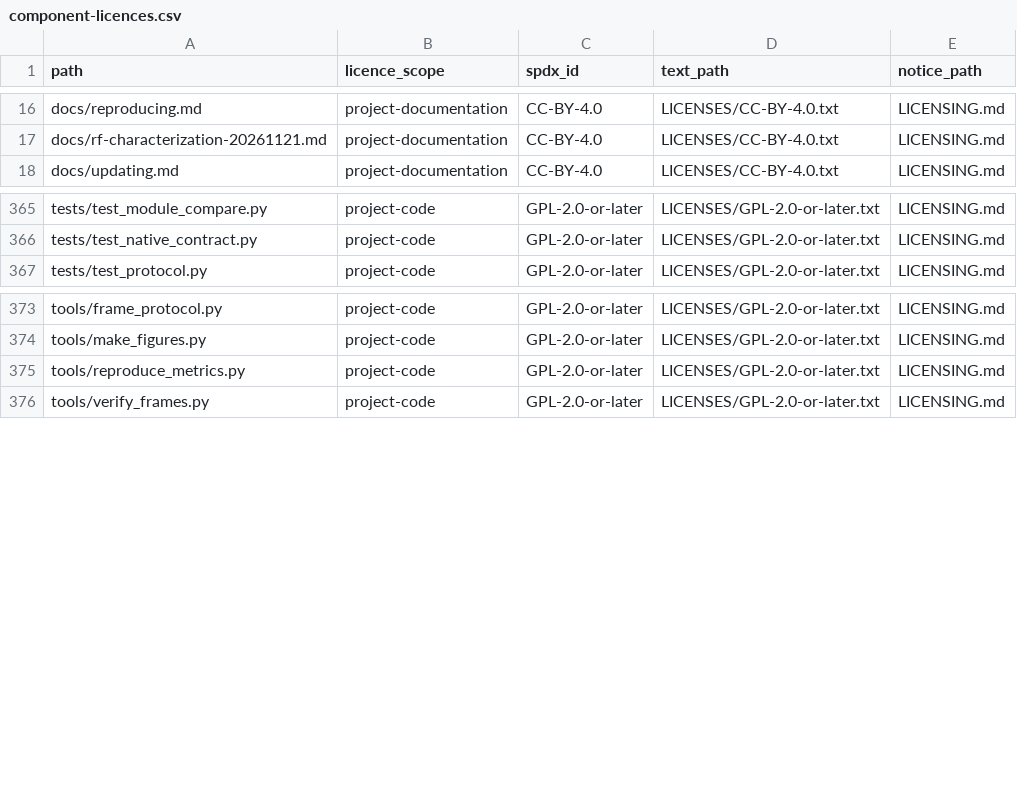
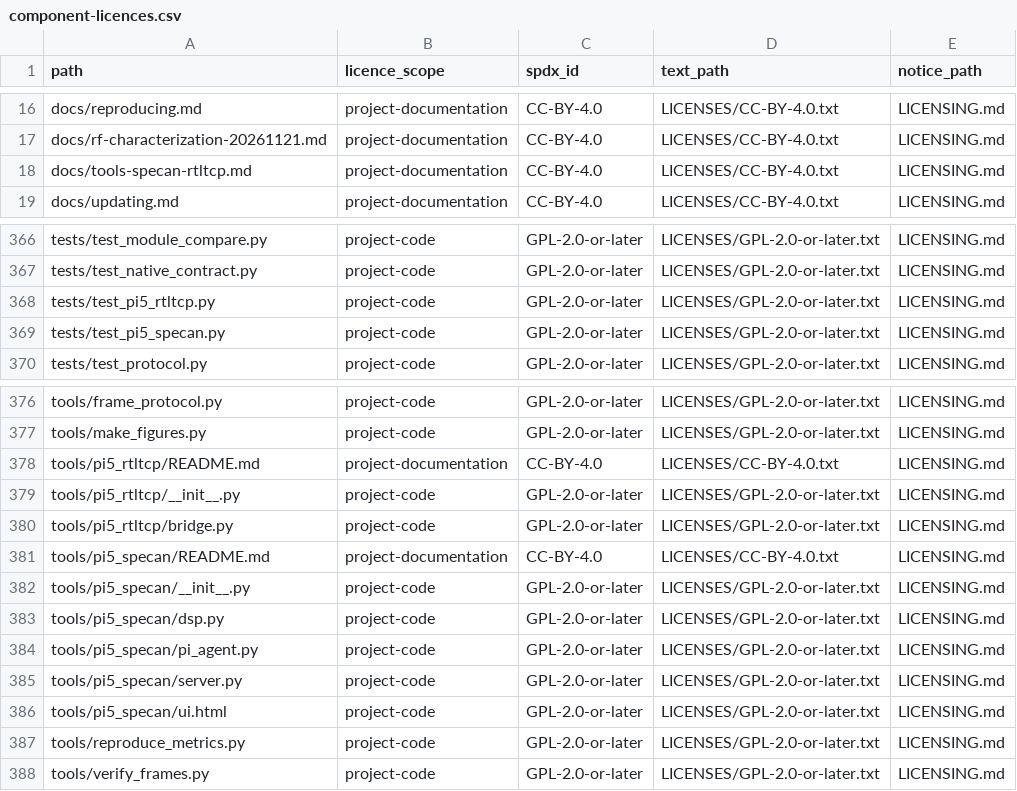
Before and after one commit to TheOddSock/pi5-wifi-sdr, a CSV file: release/component-licences.csv, drawn as a sheet; only a part is shown, gaps mark what is left out.

Commit message:
v0.5.0: Add pi5-specan wideband spectrum analyzer/BLE sniffer and pi5-rtltcp bridge

```diff
--- a/release/component-licences.csv
+++ b/release/component-licences.csv
@@ -17,2 +17,3 @@ docs/reproducing.md,project-documentation,CC-BY-4.0,LICENSES/CC-BY-4.0.txt,LICEN
 docs/rf-characterization-20261121.md,project-documentation,CC-BY-4.0,LICENSES/CC-BY-4.0.txt,LICENSING.md
+docs/tools-specan-rtltcp.md,project-documentation,CC-BY-4.0,LICENSES/CC-BY-4.0.txt,LICENSING.md
 docs/updating.md,project-documentation,CC-BY-4.0,LICENSES/CC-BY-4.0.txt,LICENSING.md
@@ -366,2 +367,4 @@ tests/test_module_compare.py,project-code,GPL-2.0-or-later,LICENSES/GPL-2.0-or-l
 tests/test_native_contract.py,project-code,GPL-2.0-or-later,LICENSES/GPL-2.0-or-later.txt,LICENSING.md
+tests/test_pi5_rtltcp.py,project-code,GPL-2.0-or-later,LICENSES/GPL-2.0-or-later.txt,LICENSING.md
+tests/test_pi5_specan.py,project-code,GPL-2.0-or-later,LICENSES/GPL-2.0-or-later.txt,LICENSING.md
 tests/test_protocol.py,project-code,GPL-2.0-or-later,LICENSES/GPL-2.0-or-later.txt,LICENSING.md
@@ -374,2 +377,11 @@ tools/frame_protocol.py,project-code,GPL-2.0-or-later,LICENSES/GPL-2.0-or-later.
 tools/make_figures.py,project-code,GPL-2.0-or-later,LICENSES/GPL-2.0-or-later.txt,LICENSING.md
+tools/pi5_rtltcp/README.md,project-documentation,CC-BY-4.0,LICENSES/CC-BY-4.0.txt,LICENSING.md
+tools/pi5_rtltcp/__init__.py,project-code,GPL-2.0-or-later,LICENSES/GPL-2.0-or-later.txt,LICENSING.md
+tools/pi5_rtltcp/bridge.py,project-code,GPL-2.0-or-later,LICENSES/GPL-2.0-or-later.txt,LICENSING.md
+tools/pi5_specan/README.md,project-documentation,CC-BY-4.0,LICENSES/CC-BY-4.0.txt,LICENSING.md
+tools/pi5_specan/__init__.py,project-code,GPL-2.0-or-later,LICENSES/GPL-2.0-or-later.txt,LICENSING.md
+tools/pi5_specan/dsp.py,project-code,GPL-2.0-or-later,LICENSES/GPL-2.0-or-later.txt,LICENSING.md
+tools/pi5_specan/pi_agent.py,project-code,GPL-2.0-or-later,LICENSES/GPL-2.0-or-later.txt,LICENSING.md
+tools/pi5_specan/server.py,project-code,GPL-2.0-or-later,LICENSES/GPL-2.0-or-later.txt,LICENSING.md
+tools/pi5_specan/ui.html,project-code,GPL-2.0-or-later,LICENSES/GPL-2.0-or-later.txt,LICENSING.md
 tools/reproduce_metrics.py,project-code,GPL-2.0-or-later,LICENSES/GPL-2.0-or-later.txt,LICENSING.md
```
Also changed, not shown: 23 other files.
